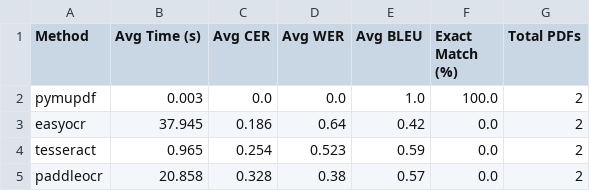
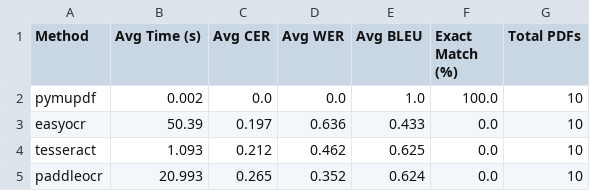
Before and after one commit to AphiwitPluemchit/Backend-Bluelock-007, a CSV file: ocr/pdf_generator/benchmark_summary.csv, drawn as a sheet.

```diff
--- a/ocr/pdf_generator/benchmark_summary.csv
+++ b/ocr/pdf_generator/benchmark_summary.csv
@@ -1,5 +1,5 @@
 Method,Avg Time (s),Avg CER,Avg WER,Avg BLEU,Exact Match (%),Total PDFs
-pymupdf,0.003,0.0,0.0,1.0,100.0,2
-easyocr,37.945,0.186,0.64,0.42,0.0,2
-tesseract,0.965,0.254,0.523,0.59,0.0,2
-paddleocr,20.858,0.328,0.38,0.57,0.0,2
+pymupdf,0.002,0.0,0.0,1.0,100.0,10
+easyocr,50.39,0.197,0.636,0.433,0.0,10
+tesseract,1.093,0.212,0.462,0.625,0.0,10
+paddleocr,20.993,0.265,0.352,0.624,0.0,10
```
Also changed, not shown: 7 other files.
